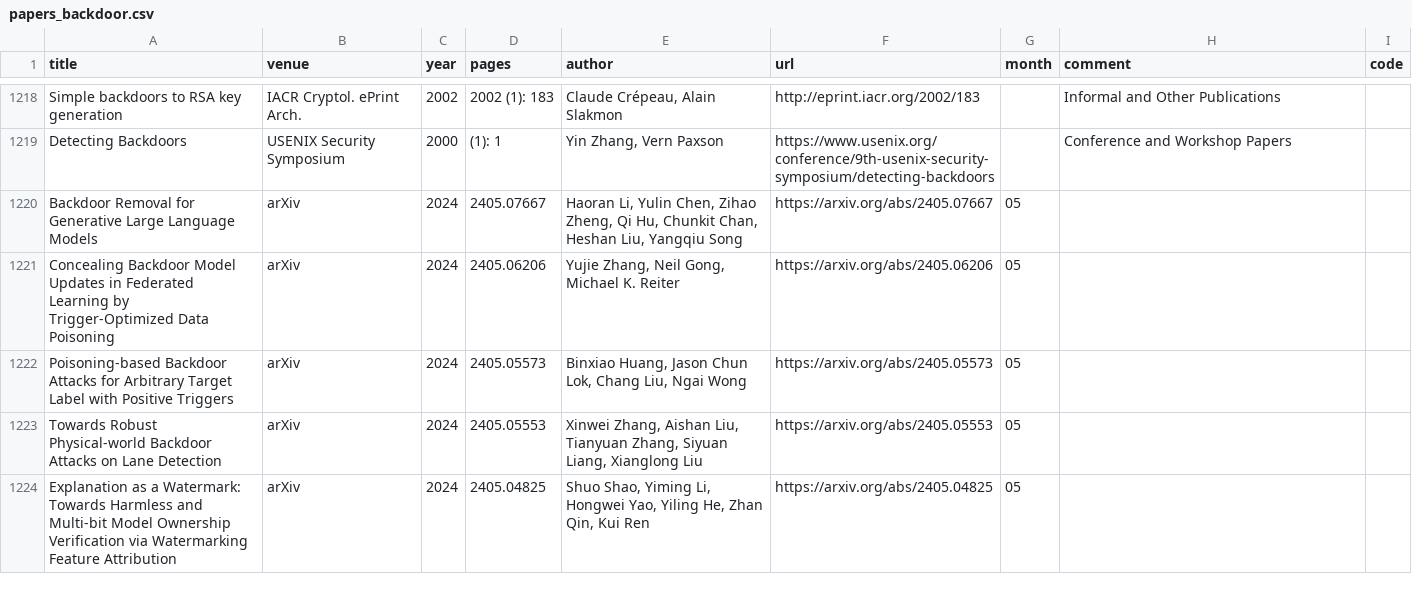
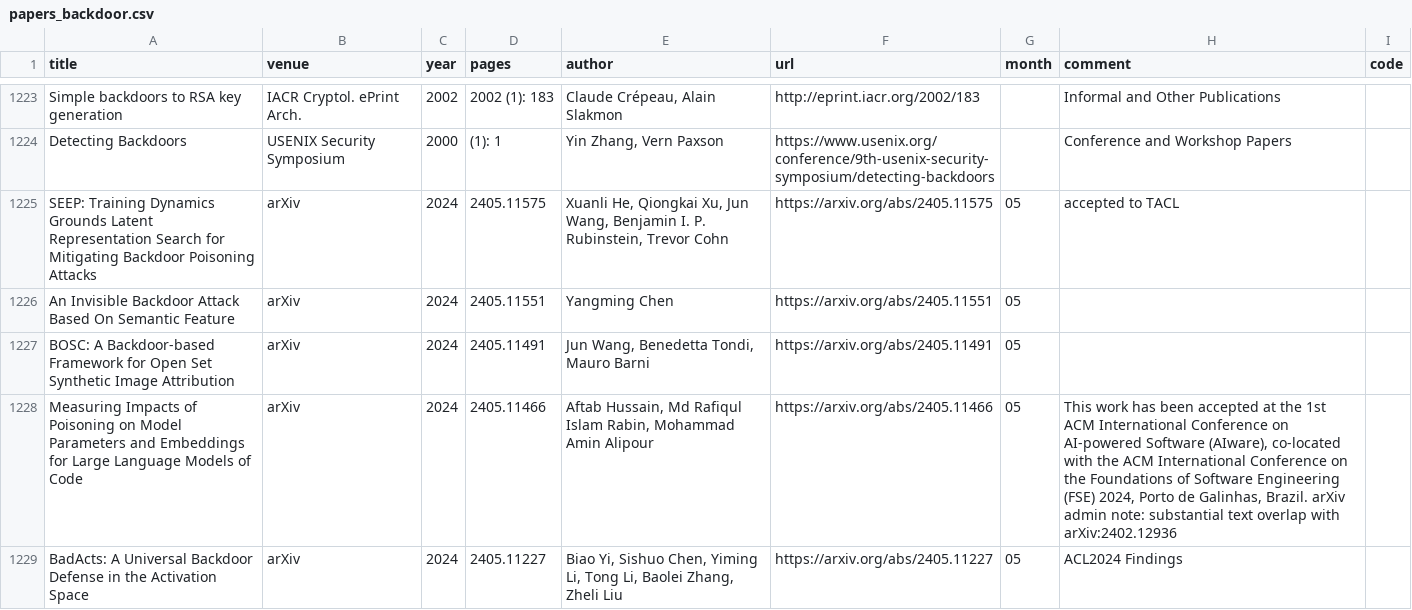
Before and after one commit to mtuann/research-papers, a CSV file: data/papers_backdoor.csv, drawn as a sheet; only a part is shown, gaps mark what is left out; the shorter side is filled out with more unchanged rows; the diff covers the shown part only; the diff names each change by its address in the sheet, - before the commit and + after, or states it on an @@ line.

```diff
--- a/data/papers_backdoor.csv
+++ b/data/papers_backdoor.csv
+row 1225: SEEP: Training Dynamics Grounds Latent Representation Search for Mitigating Backdoor Poisoning Attacks | arXiv | 2024 | 2405.11575 | Xuanli He, Qiongkai Xu, Jun Wang, Benjamin I. P. Rubinstein, Trevor Cohn | https://arxiv.org/abs/2405.11575 | 05 | accepted to TACL
+row 1226: An Invisible Backdoor Attack Based On Semantic Feature | arXiv | 2024 | 2405.11551 | Yangming Chen | https://arxiv.org/abs/2405.11551 | 05
+row 1227: BOSC: A Backdoor-based Framework for Open Set Synthetic Image Attribution | arXiv | 2024 | 2405.11491 | Jun Wang, Benedetta Tondi, Mauro Barni | https://arxiv.org/abs/2405.11491 | 05
+row 1228: Measuring Impacts of Poisoning on Model Parameters and Embeddings for Large Language Models of Code | arXiv | 2024 | 2405.11466 | Aftab Hussain, Md Rafiqul Islam Rabin, Mohammad Amin Alipour | https://arxiv.org/abs/2405.11466 | 05 | This work has been accepted at the 1st ACM International Conference on AI-powered Software (AIware), co-located with the ACM International Conference on the Foundations of Software Engineering (FSE) 2024, Porto de Galinhas, Brazil. arXiv admin note: substantial text overlap with arXiv:2402.12936
+row 1229: BadActs: A Universal Backdoor Defense in the Activation Space | arXiv | 2024 | 2405.11227 | Biao Yi, Sishuo Chen, Yiming Li, Tong Li, Baolei Zhang, Zheli Liu | https://arxiv.org/abs/2405.11227 | 05 | ACL2024 Findings
```
Also changed, not shown: 10 added rows and 3 removed rows elsewhere in this file, 1 other file.
